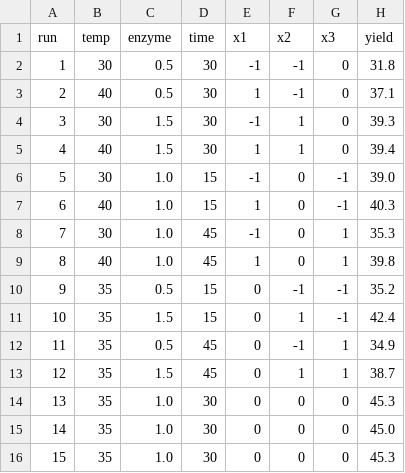
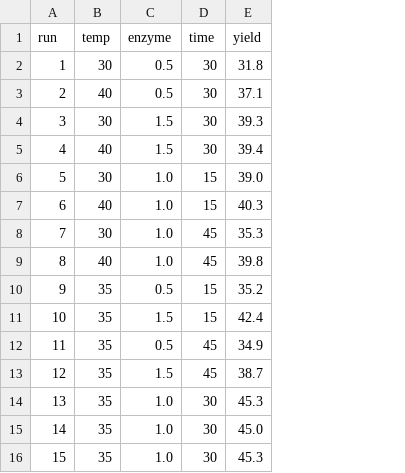
Before and after one commit to ht2905/exp-design-2026, a CSV file: midterm-review/mock-exam_predicted/data_q2_rsm.csv, drawn as a sheet; the diff names each change by its address in the sheet, - before the commit and + after, or states it on an @@ line.

Commit message:
refactor(mock-exam): align predicted exam format and solutions with 2022 midterm structure
- Update Question 2 paper prompts, tables, and model solutions
- Clean up data_q2_rsm.csv to natural factor levels
- Remove redundant standalone exam scripts in mock-exam folder

```diff
--- a/midterm-review/mock-exam_predicted/data_q2_rsm.csv
+++ b/midterm-review/mock-exam_predicted/data_q2_rsm.csv
-column E (x1), rows 2-16: -1 | 1 | -1 | 1 | -1 | 1 | -1 | 1 | 0 | 0 | 0 | 0 | 0 | 0 | 0
-column F (x2), rows 2-16: -1 | -1 | 1 | 1 | 0 | 0 | 0 | 0 | -1 | 1 | -1 | 1 | 0 | 0 | 0
-column G (x3), rows 2-16: 0 | 0 | 0 | 0 | -1 | -1 | 1 | 1 | -1 | -1 | 1 | 1 | 0 | 0 | 0
```
Also changed, not shown: 4 other files.
